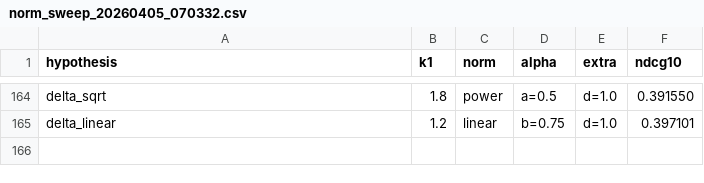
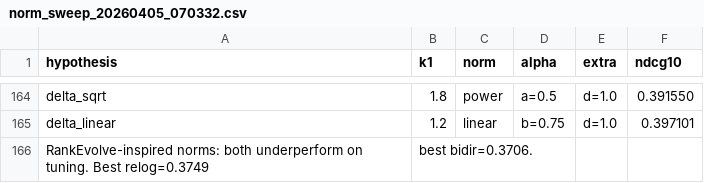
Before and after one commit to 199-biotechnologies/bm199, a CSV file: paper/logs/norm_sweep_20260405_070332.csv, drawn as a sheet; only a part is shown, gaps mark what is left out; the diff names each change by its address in the sheet, - before the commit and + after, or states it on an @@ line.

Commit message:
Add RankEvolve-inspired norms (log, bidirectional), sweep results
New normalization types:
- RankEvolveLog: 1 + c*ln(1+r), normalized to f(1)=1
- Bidirectional: 1 + c*(ln(r))², penalizes both short and long deviations

Sweep results: both underperform on tuning when used standalone
(best relog=0.3749, best bidir=0.3706 vs BM25 default 0.4091).
RankEvolve formulas work as multi-component systems, not individual
norms. Updated hypothesis tracker with 2025-2026 literature findings.

```diff
--- a/paper/logs/norm_sweep_20260405_070332.csv
+++ b/paper/logs/norm_sweep_20260405_070332.csv
+row 166: RankEvolve-inspired norms: both underperform on tuning. Best relog=0.3749 | best bidir=0.3706.
```
Also changed, not shown: 4 other files.
